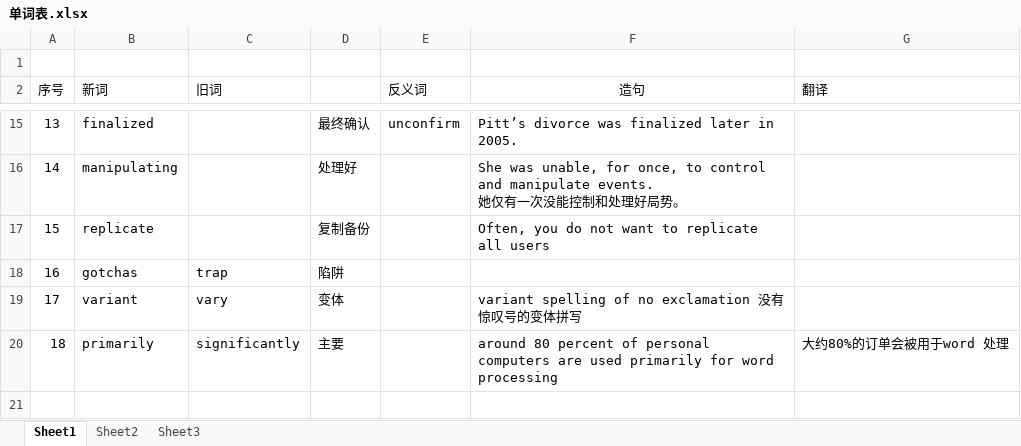
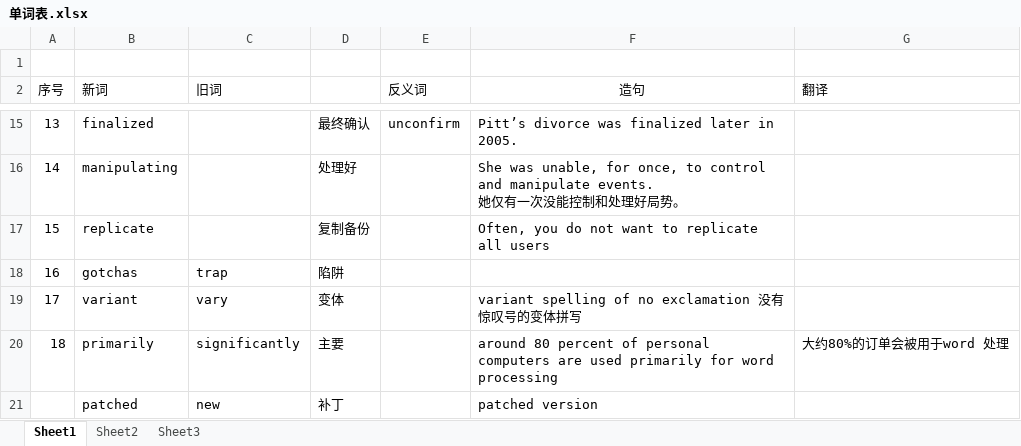
Before and after one commit to weige1990/testcode, an Excel workbook: com.my.test/src/main/resources/单词表.xlsx, sheet Sheet1, drawn as a sheet; only a part is shown, gaps mark what is left out; values as stored, in another font and other column widths than the file's, no borders; the diff names each change by its address in the sheet, - before the commit and + after, or states it on an @@ line.

```diff
--- a/com.my.test/src/main/resources/单词表.xlsx (sheet Sheet1)
+++ b/com.my.test/src/main/resources/单词表.xlsx (sheet Sheet1)
+row 21:  | patched | new | 补丁 |  | patched version
```
Also changed, not shown: 3 other files.
